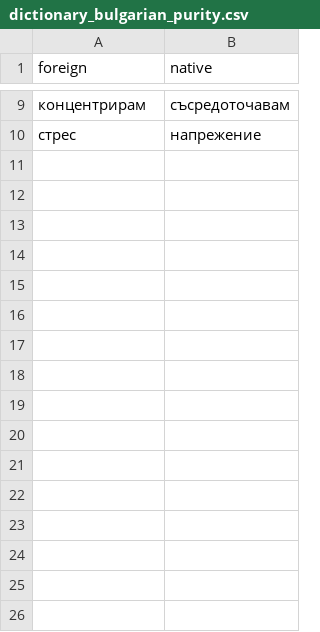
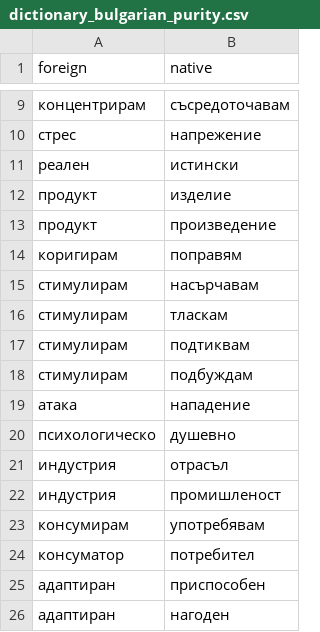
Before and after one commit to archri/hristos_site, a CSV file: _data/dictionary_bulgarian_purity.csv, drawn as a sheet; only a part is shown, gaps mark what is left out.

Commit message:
added a few words to the bulgarian_purity dictionary

```diff
--- a/_data/dictionary_bulgarian_purity.csv
+++ b/_data/dictionary_bulgarian_purity.csv
@@ -10 +10,17 @@ foreign,native
 стрес,напрежение
+реален,истински
+продукт,изделие
+продукт,произведение
+коригирам,поправям
+стимулирам,насърчавам
+стимулирам,тласкам
+стимулирам,подтиквам
+стимулирам,подбуждам
+атака,нападение
+психологическо,душевно
+индустрия,отрасъл
+индустрия,промишленост
+консумирам,употребявам
+консуматор,потребител
+адаптиран,приспособен
+адаптиран,нагоден
```
